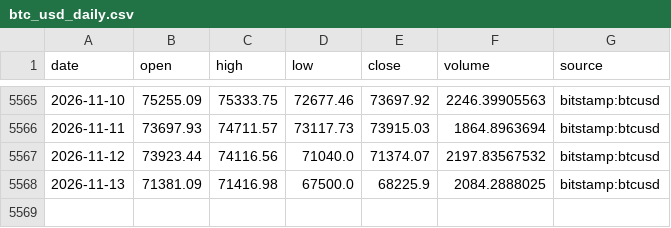
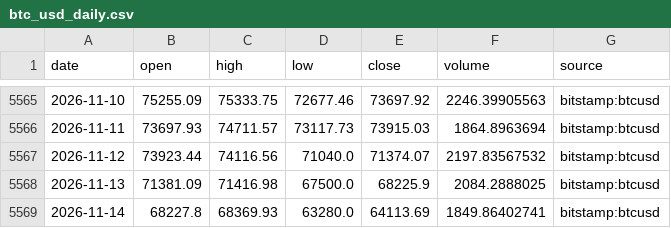
Before and after one commit to Pigger111-hub/Grok-trading, a CSV file: data/cache/btc_usd_daily.csv, drawn as a sheet; only a part is shown, gaps mark what is left out; the diff names each change by its address in the sheet, - before the commit and + after, or states it on an @@ line.

```diff
--- a/data/cache/btc_usd_daily.csv
+++ b/data/cache/btc_usd_daily.csv
+row 5569: 2026-11-14 | 68227.8 | 68369.93 | 63280.0 | 64113.69 | 1849.86402741 | bitstamp:btcusd
```
Also changed, not shown: data/cache/eth_usd_daily.csv, data/paper_positions.csv, 5 other files.
